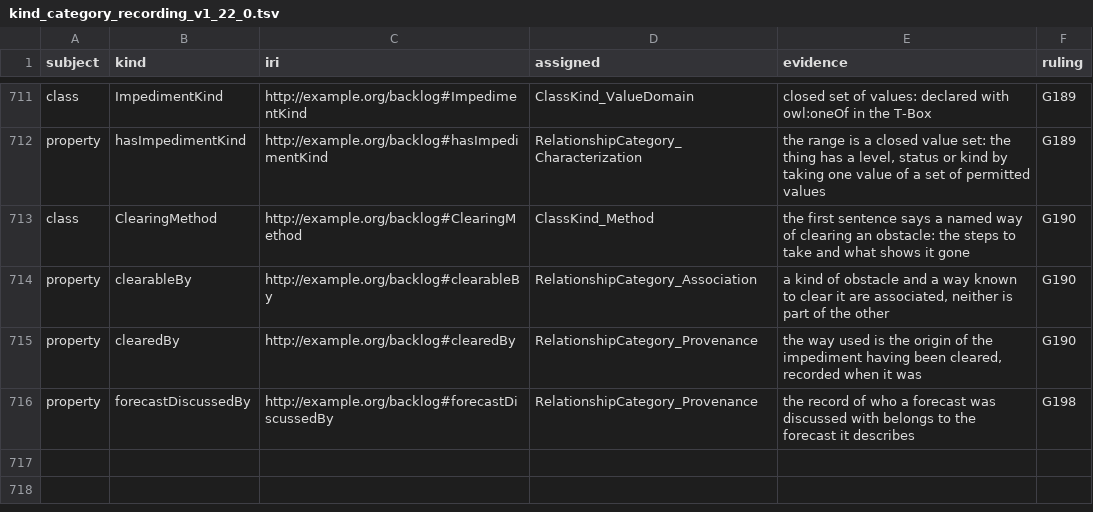
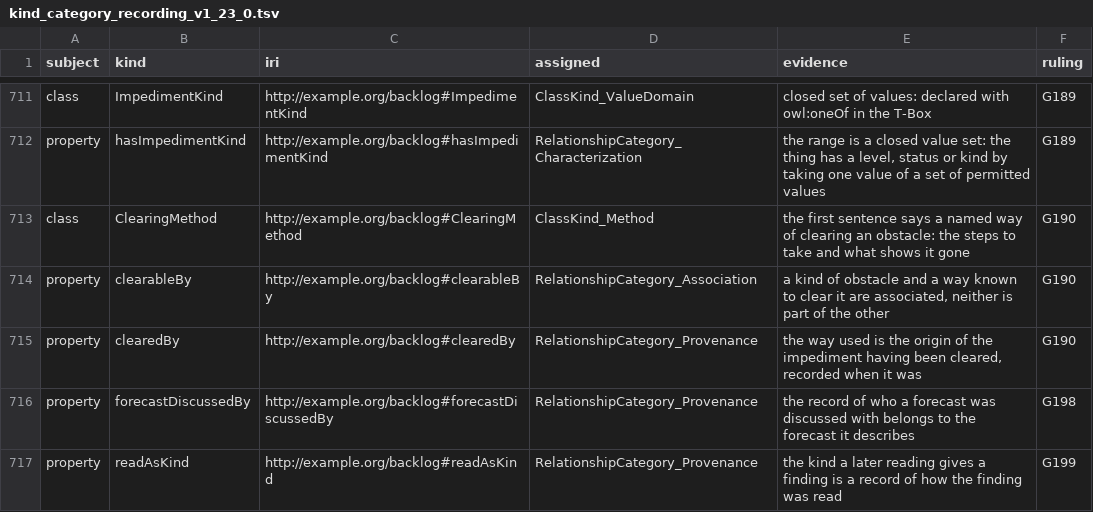
Before and after one commit to altunelyusuf/backlog-roadmap-framework, a TSV file: 03-tooling/kind_category_recording_v1_23_0.tsv (was 03-tooling/kind_category_recording_v1_22_0.tsv), drawn as a sheet; only a part is shown, gaps mark what is left out; the diff names each change by its address in the sheet, - before the commit and + after, or states it on an @@ line.

```diff
--- a/03-tooling/kind_category_recording_v1_22_0.tsv
+++ b/03-tooling/kind_category_recording_v1_23_0.tsv
+row 717: property | readAsKind | http://example.org/backlog#readAsKind | RelationshipCategory_Provenance | the kind a later reading gives a finding is a record of how the finding was read | G199
```
Also changed, not shown: 15 other files.
